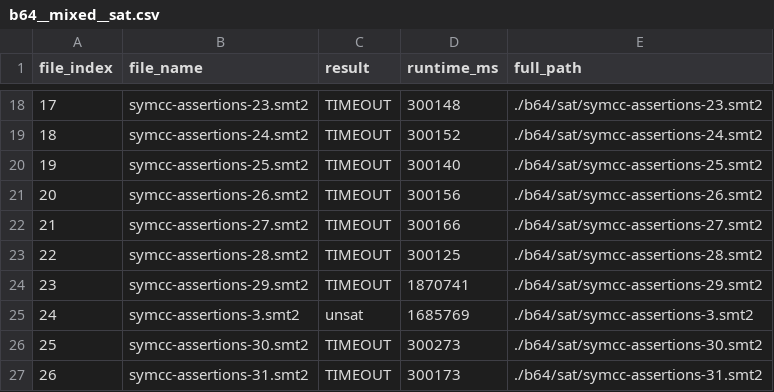
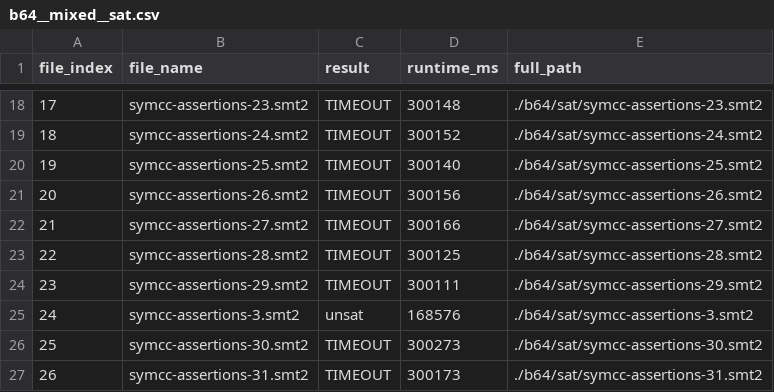
Before and after one commit to caeleywoo/symcc-str-constraints, a CSV file: cvc5_results/b64__mixed__sat.csv, drawn as a sheet; only a part is shown, gaps mark what is left out.

Commit message:
add z3-noodler results

```diff
--- a/cvc5_results/b64__mixed__sat.csv
+++ b/cvc5_results/b64__mixed__sat.csv
@@ -23,4 +23,4 @@ file_index,file_name,result,runtime_ms,full_path
 22,symcc-assertions-28.smt2,TIMEOUT,300125,./b64/sat/symcc-assertions-28.smt2
-23,symcc-assertions-29.smt2,TIMEOUT,1870741,./b64/sat/symcc-assertions-29.smt2
-24,symcc-assertions-3.smt2,unsat,1685769,./b64/sat/symcc-assertions-3.smt2
+23,symcc-assertions-29.smt2,TIMEOUT,300111,./b64/sat/symcc-assertions-29.smt2
+24,symcc-assertions-3.smt2,unsat,168576,./b64/sat/symcc-assertions-3.smt2
 25,symcc-assertions-30.smt2,TIMEOUT,300273,./b64/sat/symcc-assertions-30.smt2
```
Also changed, not shown: 47 other files.
